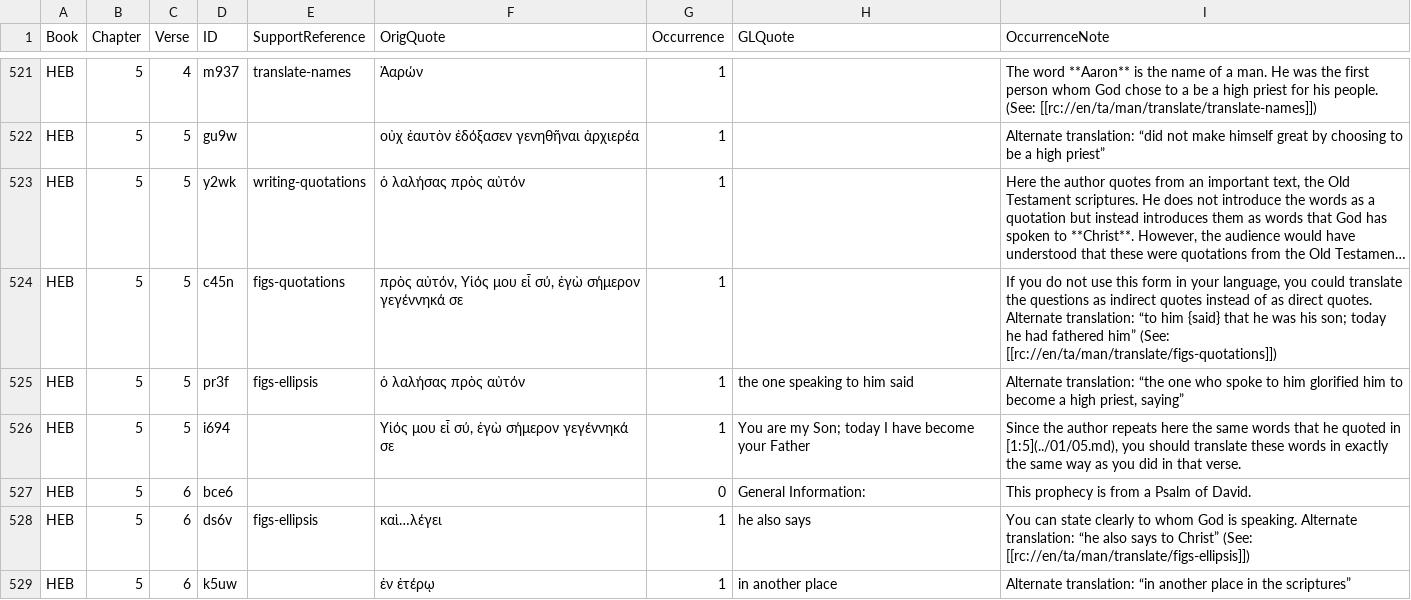
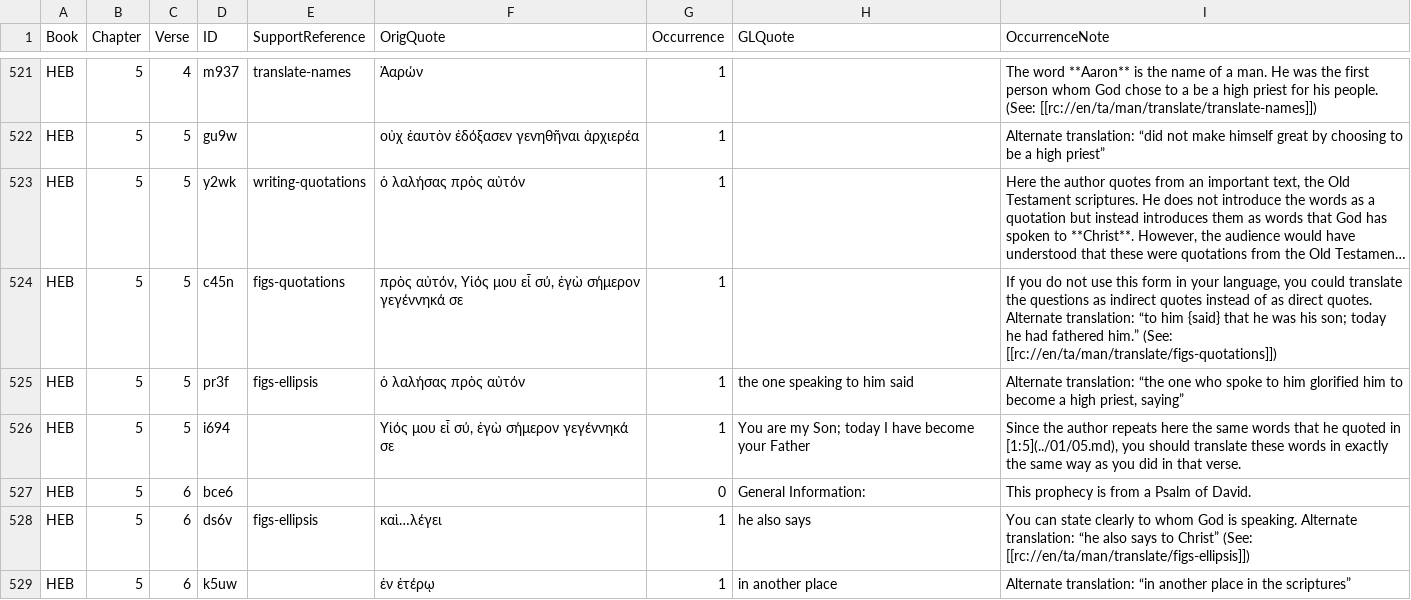
Before and after one commit to richmahn/en_tn, a TSV file: en_tn_59-HEB.tsv, drawn as a sheet; only a part is shown, gaps mark what is left out; long unchanged cells end in …; the diff names each change by its address in the sheet, - before the commit and + after, or states it on an @@ line.

Commit message:
Edit 'en_tn_59-HEB.tsv' using 'tc-create-app'

```diff
--- a/en_tn_59-HEB.tsv
+++ b/en_tn_59-HEB.tsv
-I524 (OccurrenceNote): …had fathered him” (See: [[rc://en/ta/man/translate/figs-quotations]])
+I524 (OccurrenceNote): …had fathered him.” (See: [[rc://en/ta/man/translate/figs-quotations]])
```
